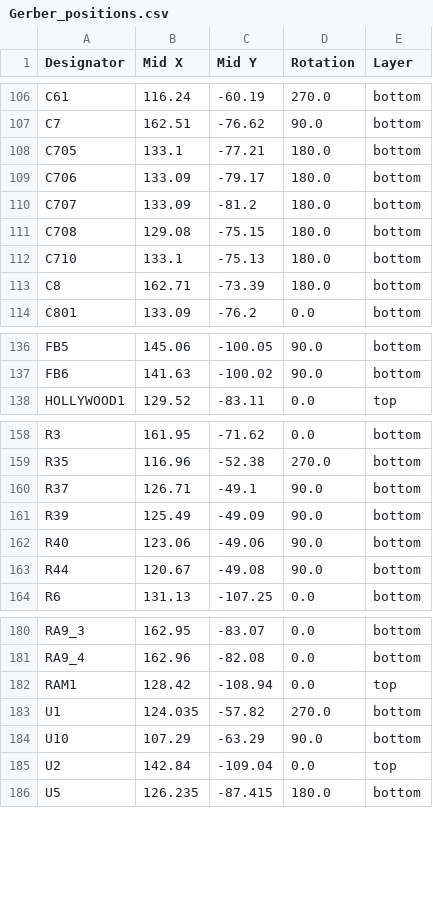
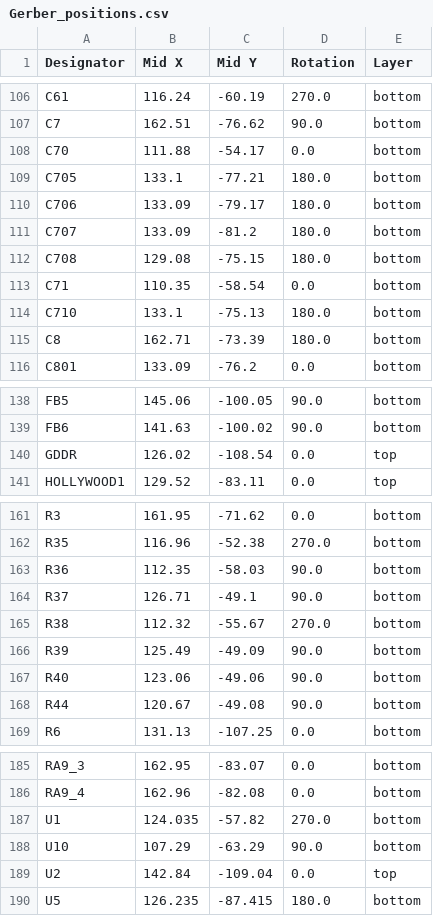
Before and after one commit to ReflowOven/Wee_Wii, a CSV file: Gerber_And_PCBA/Gerber_positions.csv, drawn as a sheet; only a part is shown, gaps mark what is left out.

```diff
--- a/Gerber_And_PCBA/Gerber_positions.csv
+++ b/Gerber_And_PCBA/Gerber_positions.csv
@@ -107,2 +107,3 @@ C61,116.24,-60.19,270.0,bottom
 C7,162.51,-76.62,90.0,bottom
+C70,111.88,-54.17,0.0,bottom
 C705,133.1,-77.21,180.0,bottom
@@ -111,2 +112,3 @@ C707,133.09,-81.2,180.0,bottom
 C708,129.08,-75.15,180.0,bottom
+C71,110.35,-58.54,0.0,bottom
 C710,133.1,-75.13,180.0,bottom
@@ -137,2 +139,3 @@ FB5,145.06,-100.05,90.0,bottom
 FB6,141.63,-100.02,90.0,bottom
+GDDR,126.02,-108.54,0.0,top
 HOLLYWOOD1,129.52,-83.11,0.0,top
@@ -159,3 +162,5 @@ R3,161.95,-71.62,0.0,bottom
 R35,116.96,-52.38,270.0,bottom
+R36,112.35,-58.03,90.0,bottom
 R37,126.71,-49.1,90.0,bottom
+R38,112.32,-55.67,270.0,bottom
 R39,125.49,-49.09,90.0,bottom
@@ -181,3 +186,2 @@ RA9_3,162.95,-83.07,0.0,bottom
 RA9_4,162.96,-82.08,0.0,bottom
-RAM1,128.42,-108.94,0.0,top
 U1,124.035,-57.82,270.0,bottom
```
Also changed, not shown: Gerber_And_PCBA/Gerber_bom.csv, Gerber_And_PCBA/Gerber_designators.csv, 42 other files.
